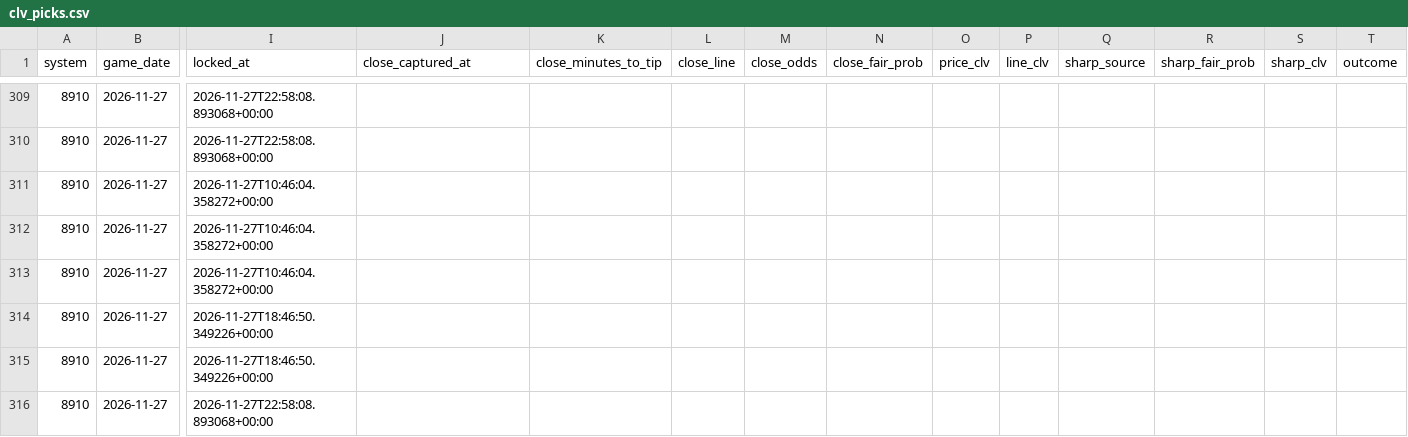
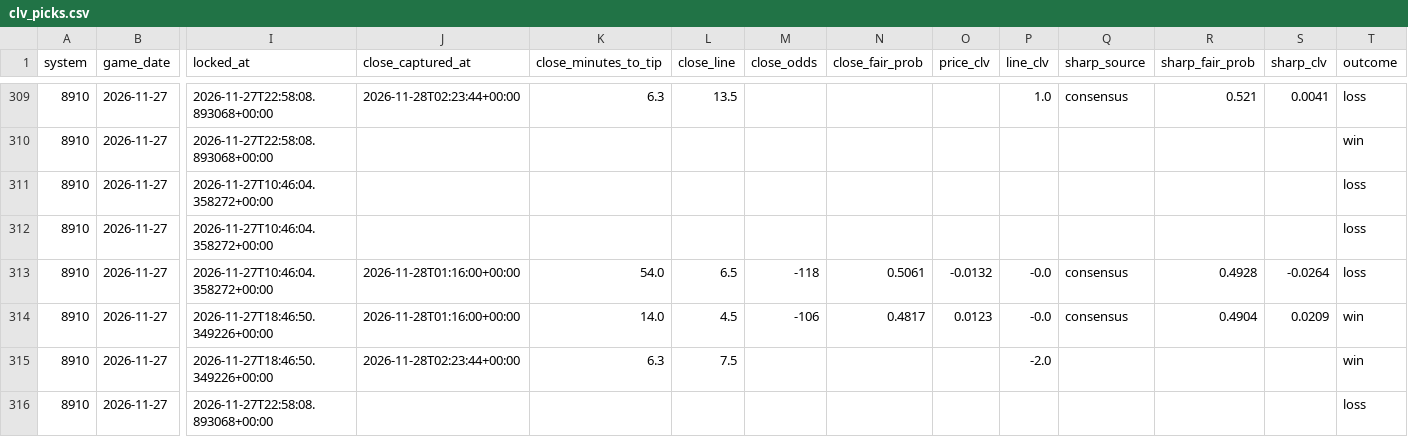
Before and after one commit to skbrillo/prop-analyzer, a CSV file: docs/clv_picks.csv, drawn as a sheet; only a part is shown, gaps mark what is left out; the diff covers the shown part only; the diff names each change by its address in the sheet, - before the commit and + after, or states it on an @@ line.

```diff
--- a/docs/clv_picks.csv
+++ b/docs/clv_picks.csv
-J309 (close_captured_at): (empty)
+J309 (close_captured_at): 2026-11-28T02:23:44+00:00
-K309 (close_minutes_to_tip): (empty)
+K309 (close_minutes_to_tip): 6.3
-L309 (close_line): (empty)
+L309 (close_line): 13.5
-P309 (line_clv): (empty)
+P309 (line_clv): 1.0
-Q309 (sharp_source): (empty)
+Q309 (sharp_source): consensus
-R309 (sharp_fair_prob): (empty)
+R309 (sharp_fair_prob): 0.521
-S309 (sharp_clv): (empty)
+S309 (sharp_clv): 0.0041
-T309 (outcome): (empty)
+T309 (outcome): loss
-T310 (outcome): (empty)
+T310 (outcome): win
-T311:T313 (outcome): (empty)
+T311:T313 (outcome): loss
-J313:J314 (close_captured_at): (empty)
+J313:J314 (close_captured_at): 2026-11-28T01:16:00+00:00
-K313 (close_minutes_to_tip): (empty)
+K313 (close_minutes_to_tip): 54.0
-L313 (close_line): (empty)
+L313 (close_line): 6.5
-M313 (close_odds): (empty)
+M313 (close_odds): -118
-N313 (close_fair_prob): (empty)
+N313 (close_fair_prob): 0.5061
-O313 (price_clv): (empty)
+O313 (price_clv): -0.0132
-P313:P314 (line_clv): (empty)
+P313:P314 (line_clv): -0.0
-Q313:Q314 (sharp_source): (empty)
+Q313:Q314 (sharp_source): consensus
-R313 (sharp_fair_prob): (empty)
+R313 (sharp_fair_prob): 0.4928
-S313 (sharp_clv): (empty)
+S313 (sharp_clv): -0.0264
-K314 (close_minutes_to_tip): (empty)
+K314 (close_minutes_to_tip): 14.0
-L314 (close_line): (empty)
+L314 (close_line): 4.5
-M314 (close_odds): (empty)
+M314 (close_odds): -106
-N314 (close_fair_prob): (empty)
+N314 (close_fair_prob): 0.4817
-O314 (price_clv): (empty)
+O314 (price_clv): 0.0123
-R314 (sharp_fair_prob): (empty)
+R314 (sharp_fair_prob): 0.4904
-S314 (sharp_clv): (empty)
+S314 (sharp_clv): 0.0209
-T314:T315 (outcome): (empty)
+T314:T315 (outcome): win
-J315 (close_captured_at): (empty)
+J315 (close_captured_at): 2026-11-28T02:23:44+00:00
-K315 (close_minutes_to_tip): (empty)
+K315 (close_minutes_to_tip): 6.3
-L315 (close_line): (empty)
+L315 (close_line): 7.5
-P315 (line_clv): (empty)
+P315 (line_clv): -2.0
-T316 (outcome): (empty)
+T316 (outcome): loss
```
Also changed, not shown: 66 edited cells elsewhere in this file, data/team_defense.csv, 9 other files.
